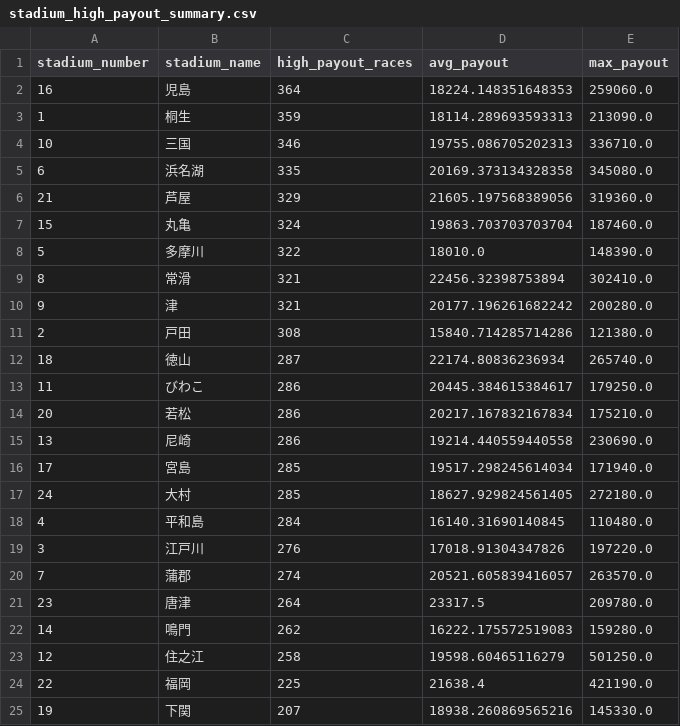
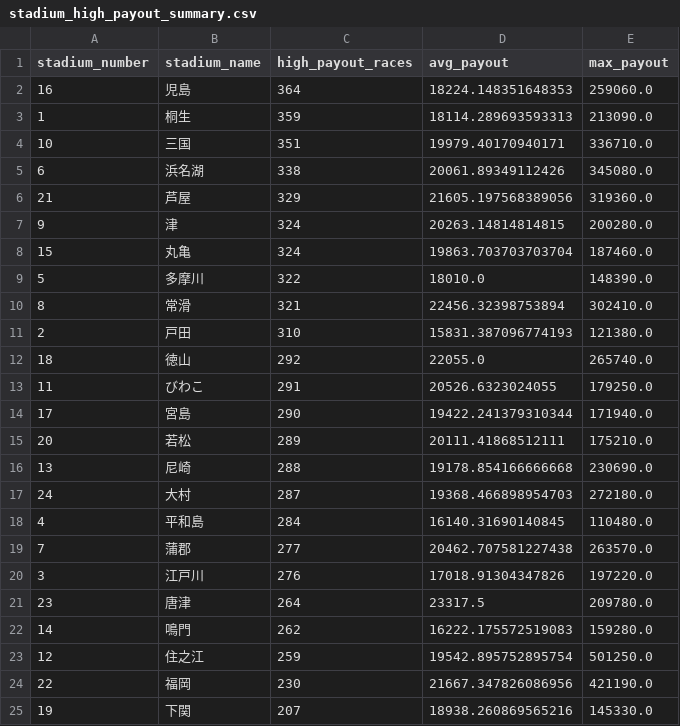
Before and after one commit to Patrickimamura/boatrace-analysis, a CSV file: output/stadium_high_payout_summary.csv, drawn as a sheet.

```diff
--- a/output/stadium_high_payout_summary.csv
+++ b/output/stadium_high_payout_summary.csv
@@ -3,5 +3,6 @@
 1,桐生,359,18114.289693593313,213090.0
-10,三国,346,19755.086705202313,336710.0
-6,浜名湖,335,20169.373134328358,345080.0
+10,三国,351,19979.40170940171,336710.0
+6,浜名湖,338,20061.89349112426,345080.0
 21,芦屋,329,21605.197568389056,319360.0
+9,津,324,20263.14814814815,200280.0
 15,丸亀,324,19863.703703703704,187460.0
@@ -9,17 +10,16 @@
 8,常滑,321,22456.32398753894,302410.0
-9,津,321,20177.196261682242,200280.0
-2,戸田,308,15840.714285714286,121380.0
-18,徳山,287,22174.80836236934,265740.0
-11,びわこ,286,20445.384615384617,179250.0
-20,若松,286,20217.167832167834,175210.0
-13,尼崎,286,19214.440559440558,230690.0
-17,宮島,285,19517.298245614034,171940.0
-24,大村,285,18627.929824561405,272180.0
+2,戸田,310,15831.387096774193,121380.0
+18,徳山,292,22055.0,265740.0
+11,びわこ,291,20526.6323024055,179250.0
+17,宮島,290,19422.241379310344,171940.0
+20,若松,289,20111.41868512111,175210.0
+13,尼崎,288,19178.854166666668,230690.0
+24,大村,287,19368.466898954703,272180.0
 4,平和島,284,16140.31690140845,110480.0
+7,蒲郡,277,20462.707581227438,263570.0
 3,江戸川,276,17018.91304347826,197220.0
-7,蒲郡,274,20521.605839416057,263570.0
 23,唐津,264,23317.5,209780.0
 14,鳴門,262,16222.175572519083,159280.0
-12,住之江,258,19598.60465116279,501250.0
-22,福岡,225,21638.4,421190.0
+12,住之江,259,19542.895752895754,501250.0
+22,福岡,230,21667.347826086956,421190.0
 19,下関,207,18938.260869565216,145330.0
```
Also changed, not shown: output/pattern_by_boat_order.csv, output/pattern_by_course_order.csv, 7 other files.
